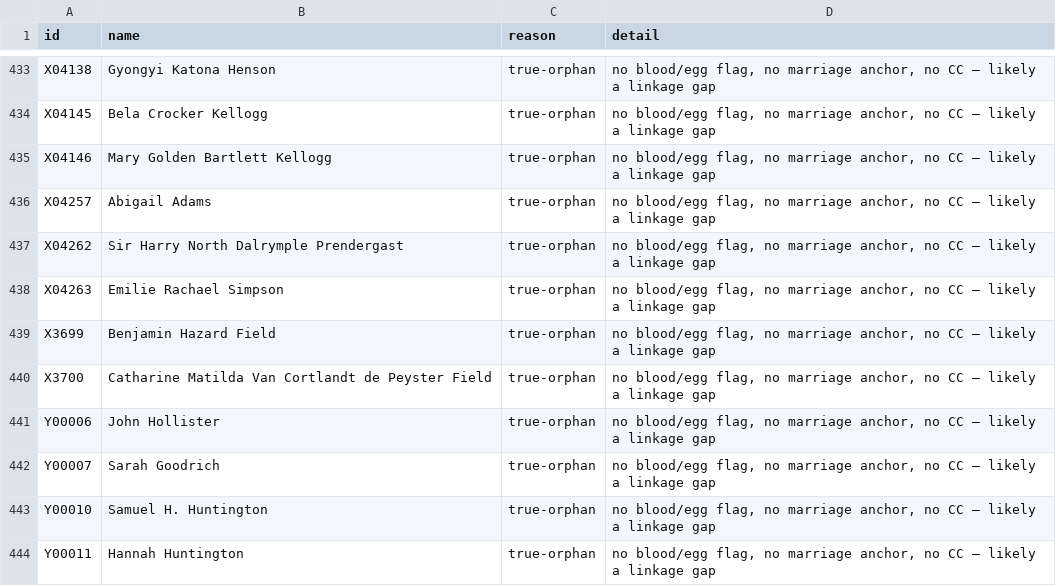
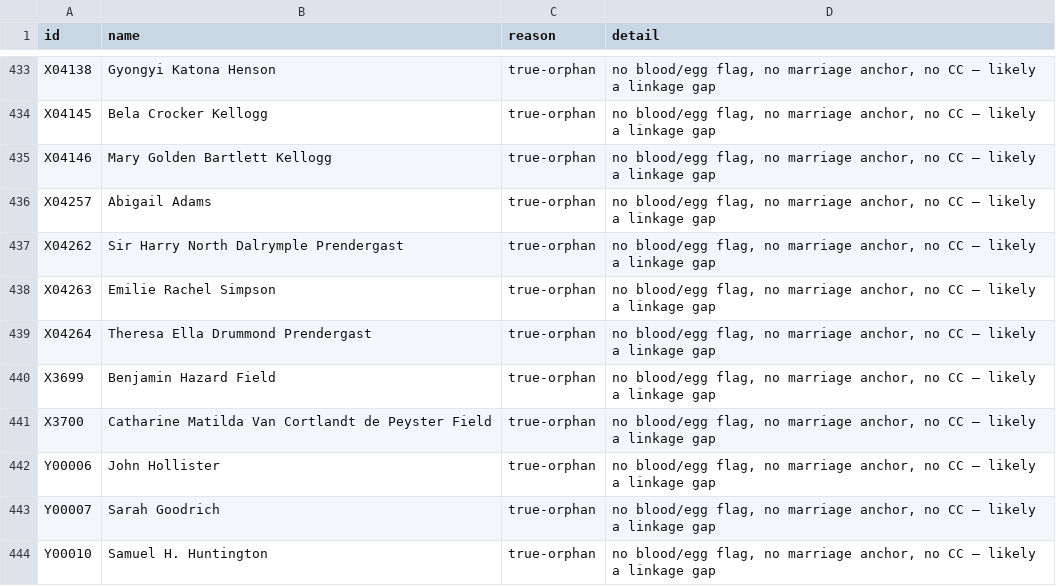
Before and after one commit to 35degrees/hookerfamily041726, a TSV file: seating-anomalies.tsv, drawn as a sheet; only a part is shown, gaps mark what is left out; the shorter side is filled out with more unchanged rows.

```diff
--- a/seating-anomalies.tsv
+++ b/seating-anomalies.tsv
@@ -437,3 +437,4 @@ X04257	Abigail Adams	true-orphan	no blood/egg flag, no marriage anchor, no CC
 X04262	Sir Harry North Dalrymple Prendergast	true-orphan	no blood/egg flag, no marriage anchor, no CC — likely a linkage gap
-X04263	Emilie Rachael Simpson	true-orphan	no blood/egg flag, no marriage anchor, no CC — likely a linkage gap
+X04263	Emilie Rachel Simpson	true-orphan	no blood/egg flag, no marriage anchor, no CC — likely a linkage gap
+X04264	Theresa Ella Drummond Prendergast	true-orphan	no blood/egg flag, no marriage anchor, no CC — likely a linkage gap
 X3699	Benjamin Hazard Field	true-orphan	no blood/egg flag, no marriage anchor, no CC — likely a linkage gap
```
Also changed, not shown: 1 other file.
